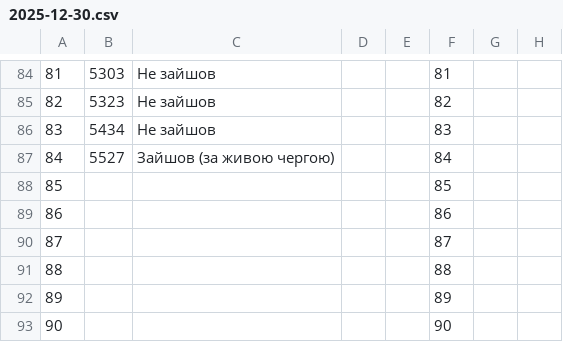
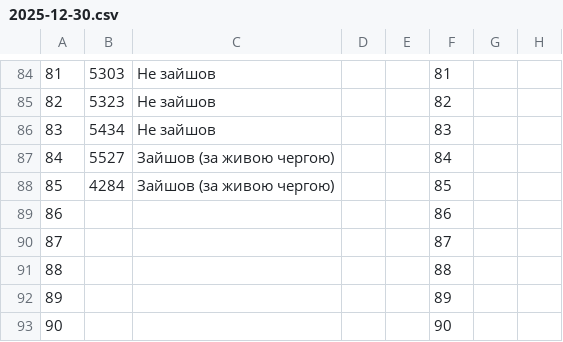
Before and after one commit to zbstof/vlk-zakrevskoho, a CSV file: daily_sheets_cache/2025-12-30.csv, drawn as a sheet; only a part is shown, gaps mark what is left out; the diff names each change by its address in the sheet, - before the commit and + after, or states it on an @@ line.

```diff
--- a/daily_sheets_cache/2025-12-30.csv
+++ b/daily_sheets_cache/2025-12-30.csv
-B88: (empty)
+B88: 4284
-C88: (empty)
+C88: Зайшов (за живою чергою)
```
Also changed, not shown: daily_sheets_cache/_stats.csv, 1 other file.
